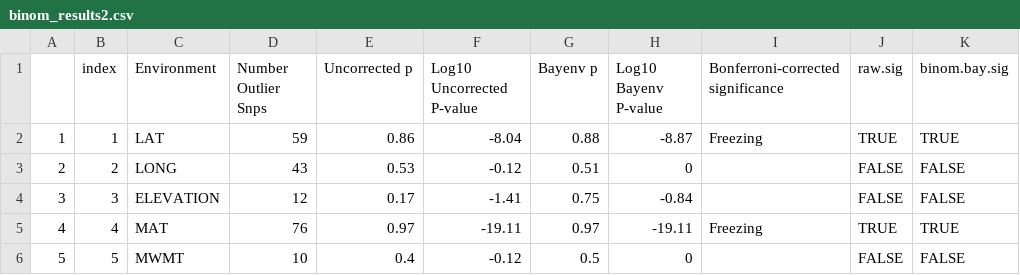
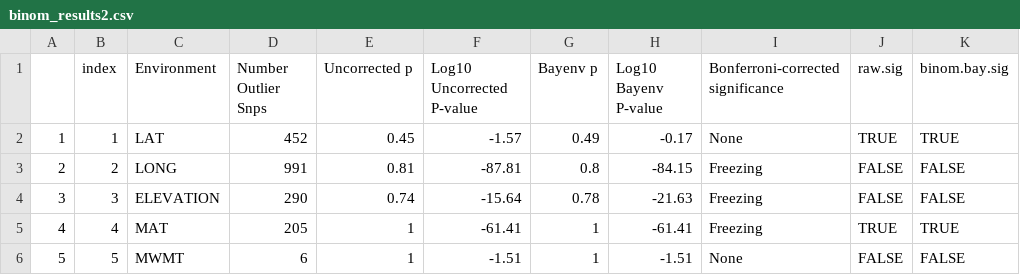
Before and after one commit to DrK-Lo/201509_PEGA, a CSV file: results/binom_results2.csv, drawn as a sheet; only a part is shown; the diff covers the shown part only.

```diff
--- a/results/binom_results2.csv
+++ b/results/binom_results2.csv
@@ -1,6 +1,6 @@
 ,index,Environment,Number Outlier Snps,Uncorrected p,Log10 Uncorrected P-value,Bayenv p,Log10  Bayenv P-value,Bonferroni-corrected significance,raw.sig,binom.bay.sig
-1,1,LAT,59,0.86,-8.04,0.88,-8.87,Freezing,TRUE,TRUE
-2,2,LONG,43,0.53,-0.12,0.51,0,,FALSE,FALSE
-3,3,ELEVATION,12,0.17,-1.41,0.75,-0.84,,FALSE,FALSE
-4,4,MAT,76,0.97,-19.11,0.97,-19.11,Freezing,TRUE,TRUE
-5,5,MWMT,10,0.4,-0.12,0.5,0,,FALSE,FALSE
+1,1,LAT,452,0.45,-1.57,0.49,-0.17,None,TRUE,TRUE
+2,2,LONG,991,0.81,-87.81,0.8,-84.15,Freezing,FALSE,FALSE
+3,3,ELEVATION,290,0.74,-15.64,0.78,-21.63,Freezing,FALSE,FALSE
+4,4,MAT,205,1,-61.41,1,-61.41,Freezing,TRUE,TRUE
+5,5,MWMT,6,1,-1.51,1,-1.51,None,FALSE,FALSE
```
Also changed, not shown: 85 edited cells elsewhere in this file, results/binom_results.csv, 11 other files.
